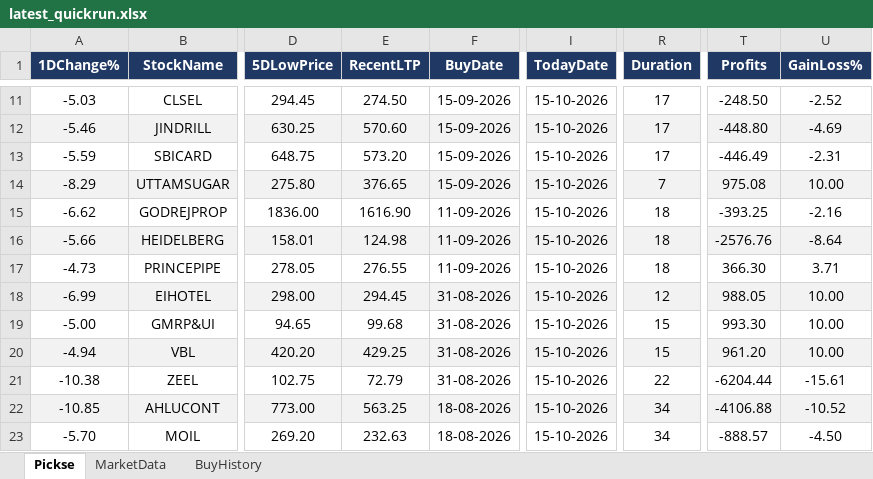
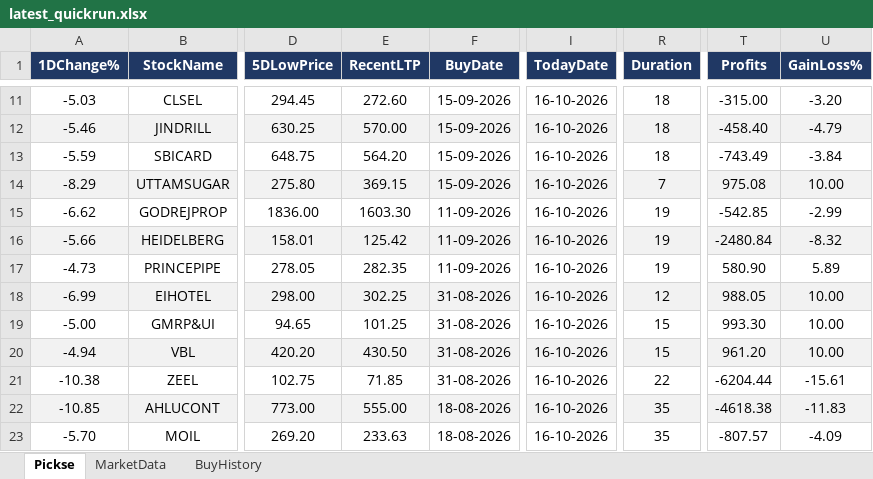
Before and after one commit to spurandhar0/nse-btst-dashboard, an Excel workbook: latest_quickrun.xlsx, sheet Pickse, drawn as a sheet; only a part is shown, gaps mark what is left out; values as stored, in another font and other column widths than the file's, no borders; the diff covers the shown part only; the diff names each change by its address in the sheet, - before the commit and + after, or states it on an @@ line.

```diff
--- a/latest_quickrun.xlsx (sheet Pickse)
+++ b/latest_quickrun.xlsx (sheet Pickse)
-E11 (RecentLTP): 274.50
+E11 (RecentLTP): 272.60
-I11:I23 (TodayDate): 15-10-2026
+I11:I23 (TodayDate): 16-10-2026
-R11:R13 (Duration): 17
+R11:R13 (Duration): 18
-T11 (Profits): -248.50
+T11 (Profits): -315.00
-U11 (GainLoss%): -2.52
+U11 (GainLoss%): -3.20
-E12 (RecentLTP): 570.60
+E12 (RecentLTP): 570.00
-T12 (Profits): -448.80
+T12 (Profits): -458.40
-U12 (GainLoss%): -4.69
+U12 (GainLoss%): -4.79
-E13 (RecentLTP): 573.20
+E13 (RecentLTP): 564.20
-T13 (Profits): -446.49
+T13 (Profits): -743.49
-U13 (GainLoss%): -2.31
+U13 (GainLoss%): -3.84
-E14 (RecentLTP): 376.65
+E14 (RecentLTP): 369.15
-E15 (RecentLTP): 1616.90
+E15 (RecentLTP): 1603.30
-R15:R17 (Duration): 18
+R15:R17 (Duration): 19
-T15 (Profits): -393.25
+T15 (Profits): -542.85
-U15 (GainLoss%): -2.16
+U15 (GainLoss%): -2.99
-E16 (RecentLTP): 124.98
+E16 (RecentLTP): 125.42
-T16 (Profits): -2576.76
+T16 (Profits): -2480.84
-U16 (GainLoss%): -8.64
+U16 (GainLoss%): -8.32
-E17 (RecentLTP): 276.55
+E17 (RecentLTP): 282.35
-T17 (Profits): 366.30
+T17 (Profits): 580.90
-U17 (GainLoss%): 3.71
+U17 (GainLoss%): 5.89
-E18 (RecentLTP): 294.45
+E18 (RecentLTP): 302.25
-E19 (RecentLTP): 99.68
+E19 (RecentLTP): 101.25
-E20 (RecentLTP): 429.25
+E20 (RecentLTP): 430.50
-E21 (RecentLTP): 72.79
+E21 (RecentLTP): 71.85
-E22 (RecentLTP): 563.25
+E22 (RecentLTP): 555.00
-R22:R23 (Duration): 34
+R22:R23 (Duration): 35
-T22 (Profits): -4106.88
+T22 (Profits): -4618.38
-U22 (GainLoss%): -10.52
+U22 (GainLoss%): -11.83
-E23 (RecentLTP): 232.63
+E23 (RecentLTP): 233.63
-T23 (Profits): -888.57
+T23 (Profits): -807.57
-U23 (GainLoss%): -4.50
+U23 (GainLoss%): -4.09
```
Also changed, not shown: other rows of this sheet, sheet MarketData, sheet BuyHistory, 2 other files.
